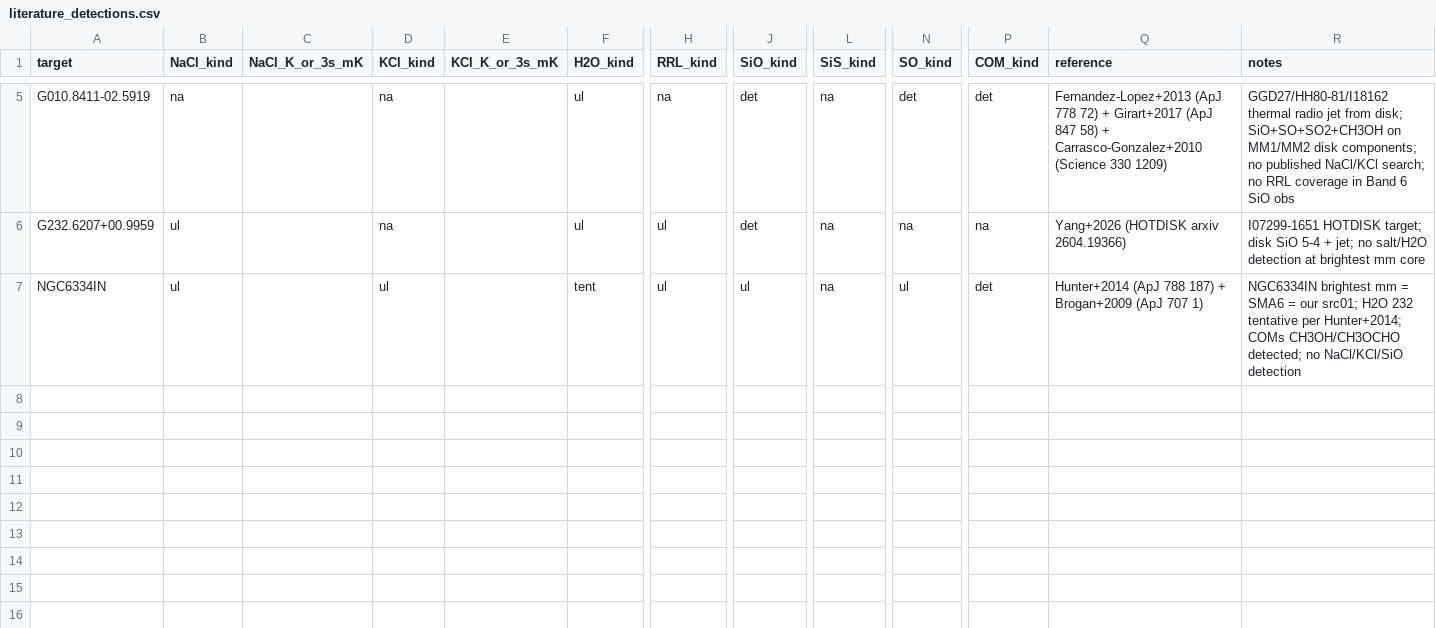
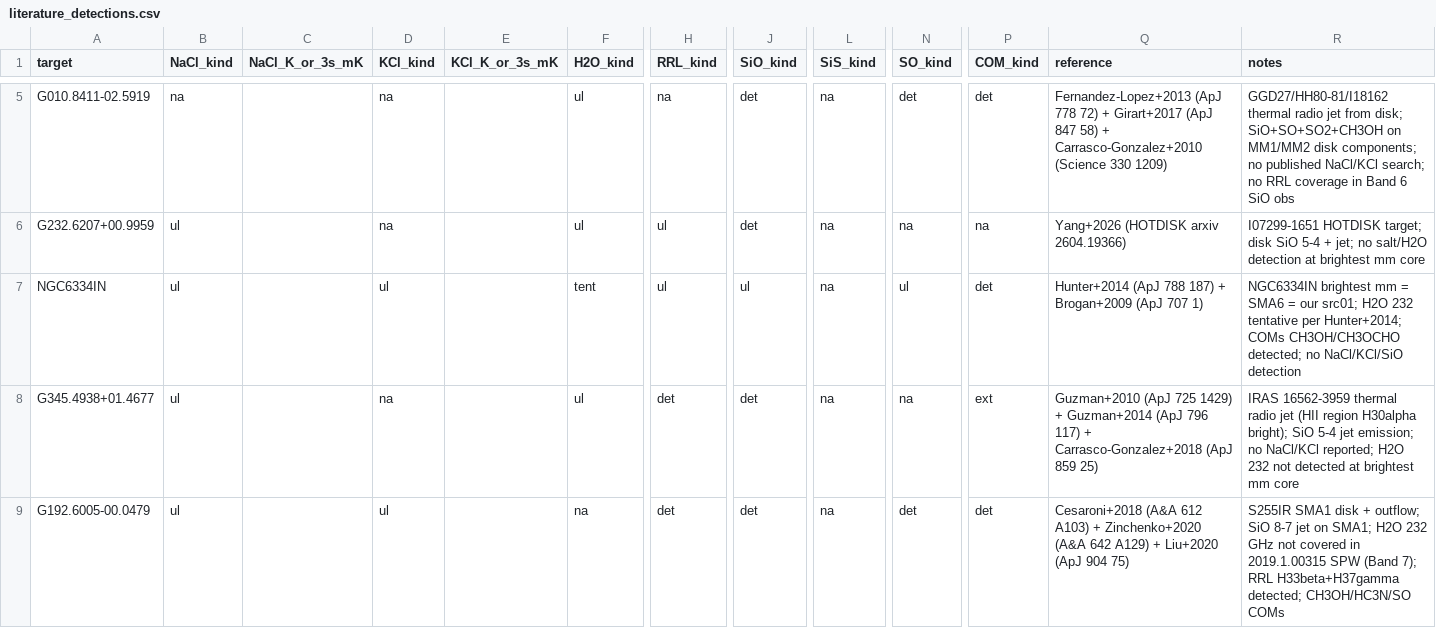
Before and after one commit to keflavich/saltmining, a CSV file: survey_2026/data/literature_detections.csv, drawn as a sheet; only a part is shown, gaps mark what is left out; rows hold the shown columns only; the diff names each change by its address in the sheet, - before the commit and + after, or states it on an @@ line.

```diff
--- a/survey_2026/data/literature_detections.csv
+++ b/survey_2026/data/literature_detections.csv
+row 8: G345.4938+01.4677 | ul |  | na |  | ul | det | det | na | na | ext | Guzman+2010 (ApJ 725 1429) + Guzman+2014 (ApJ 796 117) + Carrasco-Gonzalez+2018 (ApJ 859 25) | IRAS 16562-3959 thermal radio jet (HII region H30alpha bright); SiO 5-4 jet emission; no NaCl/KCl reported; H2O 232 not detected at brightest mm core
+row 9: G192.6005-00.0479 | ul |  | ul |  | na | det | det | na | det | det | Cesaroni+2018 (A&A 612 A103) + Zinchenko+2020 (A&A 642 A129) + Liu+2020 (ApJ 904 75) | S255IR SMA1 disk + outflow; SiO 8-7 jet on SMA1; H2O 232 GHz not covered in 2019.1.00315 SPW (Band 7); RRL H33beta+H37gamma detected; CH3OH/HC3N/SO COMs
```
Also changed, not shown: survey_2026/data/per_target_paper.csv.
